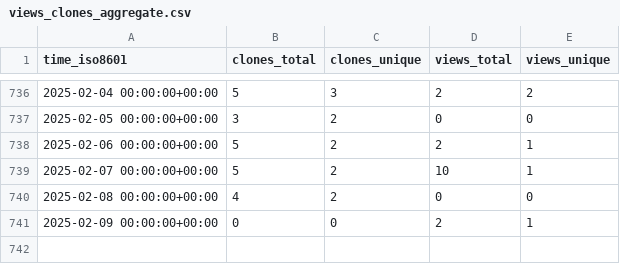
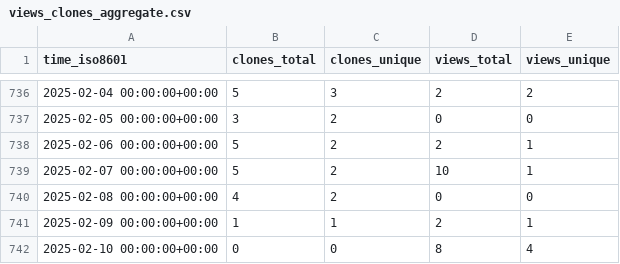
Before and after one commit to jongpie/SOQL-QueryUtils, a CSV file: jongpie/NebulaQueryAndSearch/ghrs-data/views_clones_aggregate.csv, drawn as a sheet; only a part is shown, gaps mark what is left out.

```diff
--- a/jongpie/NebulaQueryAndSearch/ghrs-data/views_clones_aggregate.csv
+++ b/jongpie/NebulaQueryAndSearch/ghrs-data/views_clones_aggregate.csv
@@ -740,2 +740,3 @@ time_iso8601,clones_total,clones_unique,views_total,views_unique
 2025-02-08 00:00:00+00:00,4,2,0,0
-2025-02-09 00:00:00+00:00,0,0,2,1
+2025-02-09 00:00:00+00:00,1,1,2,1
+2025-02-10 00:00:00+00:00,0,0,8,4
```
Also changed, not shown: 1 other file.
